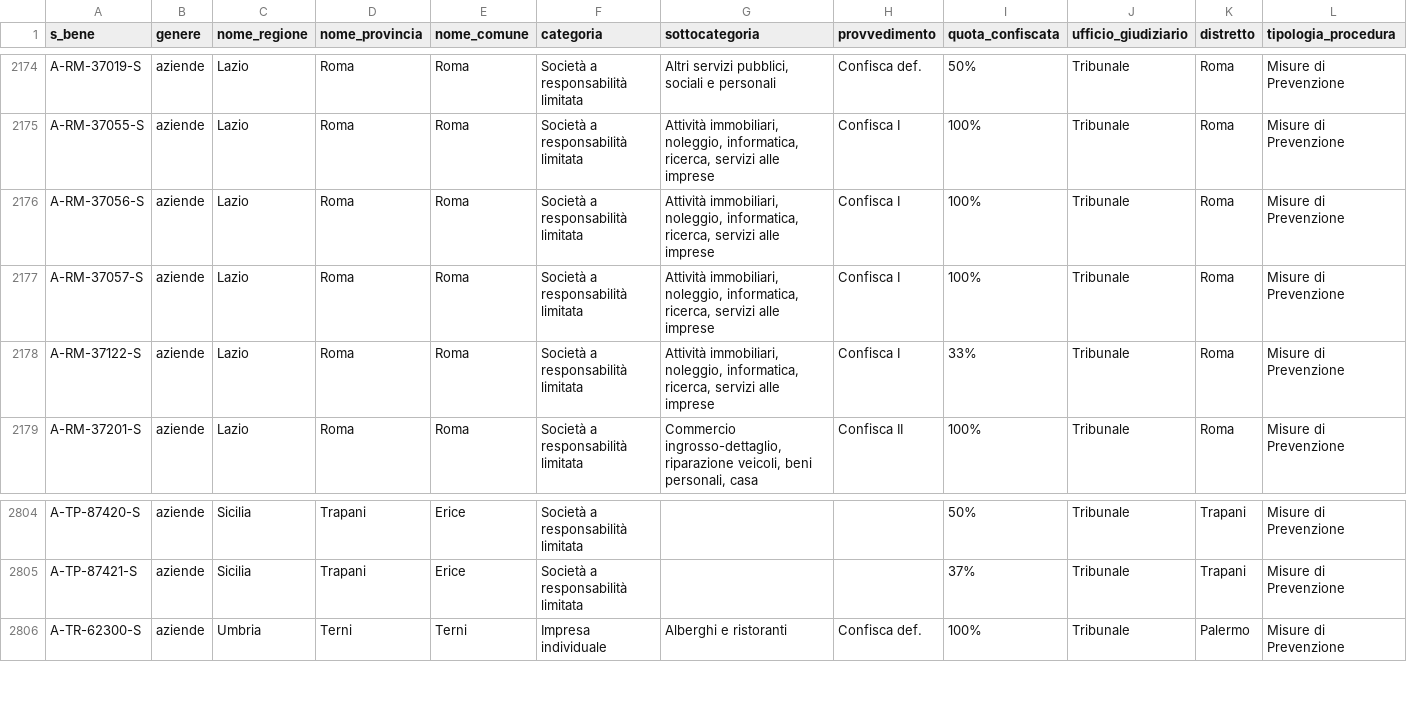
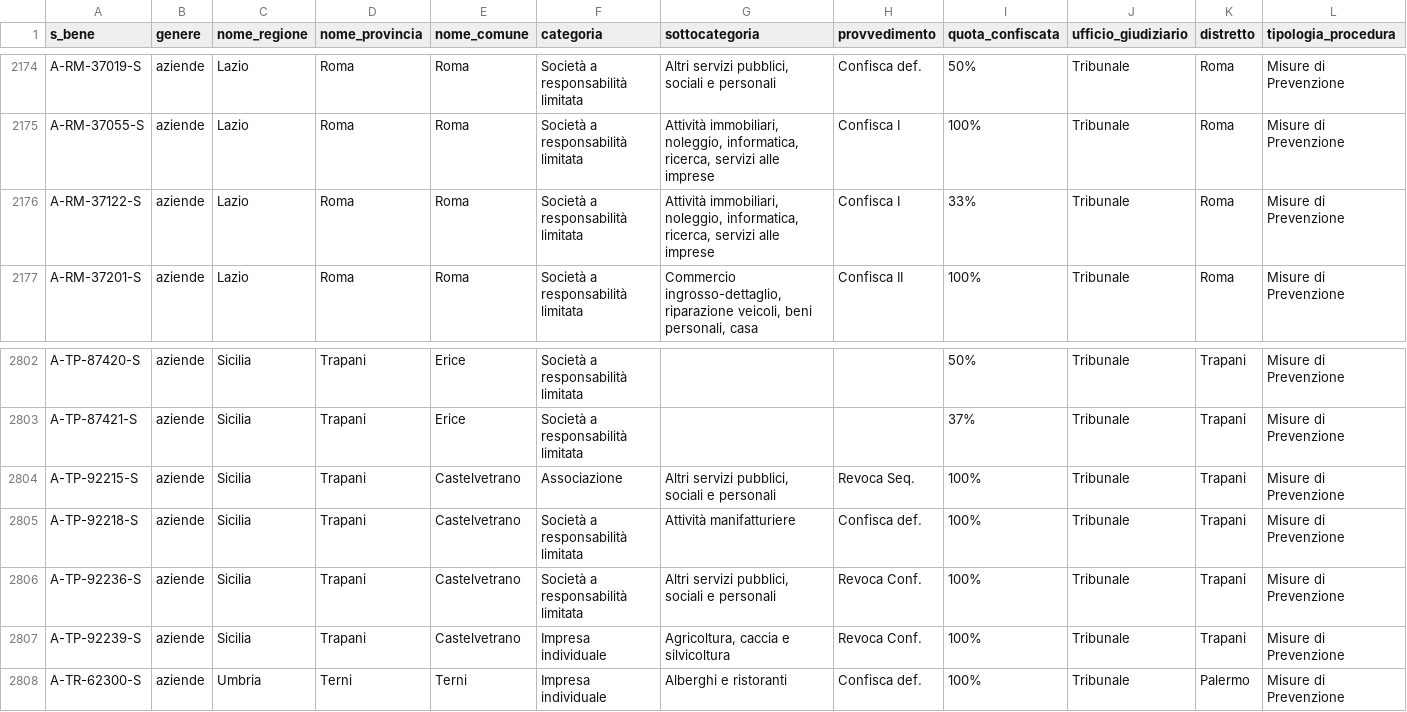
Before and after one commit to aborruso/firstaction, a CSV file: openregio_aziendeGestione.csv, drawn as a sheet; only a part is shown, gaps mark what is left out.

```diff
--- a/openregio_aziendeGestione.csv
+++ b/openregio_aziendeGestione.csv
@@ -2175,4 +2175,2 @@ A-RM-37019-S,aziende,Lazio,Roma,Roma,Società a responsabilità limitata,"Altri
 A-RM-37055-S,aziende,Lazio,Roma,Roma,Società a responsabilità limitata,"Attività immobiliari, noleggio, informatica, ricerca, servizi alle imprese",Confisca I,100%,Tribunale,Roma,Misure di Prevenzione
-A-RM-37056-S,aziende,Lazio,Roma,Roma,Società a responsabilità limitata,"Attività immobiliari, noleggio, informatica, ricerca, servizi alle imprese",Confisca I,100%,Tribunale,Roma,Misure di Prevenzione
-A-RM-37057-S,aziende,Lazio,Roma,Roma,Società a responsabilità limitata,"Attività immobiliari, noleggio, informatica, ricerca, servizi alle imprese",Confisca I,100%,Tribunale,Roma,Misure di Prevenzione
 A-RM-37122-S,aziende,Lazio,Roma,Roma,Società a responsabilità limitata,"Attività immobiliari, noleggio, informatica, ricerca, servizi alle imprese",Confisca I,33%,Tribunale,Roma,Misure di Prevenzione
@@ -2805,2 +2803,6 @@ A-TP-87420-S,aziende,Sicilia,Trapani,Erice,Società a responsabilità limitata,,
 A-TP-87421-S,aziende,Sicilia,Trapani,Erice,Società a responsabilità limitata,,,37%,Tribunale,Trapani,Misure di Prevenzione
+A-TP-92215-S,aziende,Sicilia,Trapani,Castelvetrano,Associazione,"Altri servizi pubblici, sociali e personali",Revoca Seq.,100%,Tribunale,Trapani,Misure di Prevenzione
+A-TP-92218-S,aziende,Sicilia,Trapani,Castelvetrano,Società a responsabilità limitata,Attività manifatturiere,Confisca def.,100%,Tribunale,Trapani,Misure di Prevenzione
+A-TP-92236-S,aziende,Sicilia,Trapani,Castelvetrano,Società a responsabilità limitata,"Altri servizi pubblici, sociali e personali",Revoca Conf.,100%,Tribunale,Trapani,Misure di Prevenzione
+A-TP-92239-S,aziende,Sicilia,Trapani,Castelvetrano,Impresa individuale,"Agricoltura, caccia e silvicoltura",Revoca Conf.,100%,Tribunale,Trapani,Misure di Prevenzione
 A-TR-62300-S,aziende,Umbria,Terni,Terni,Impresa individuale,Alberghi e ristoranti,Confisca def.,100%,Tribunale,Palermo,Misure di Prevenzione
```
Also changed, not shown: openregio_procedureGestione.csv, processing/log.csv, 3 other files.
